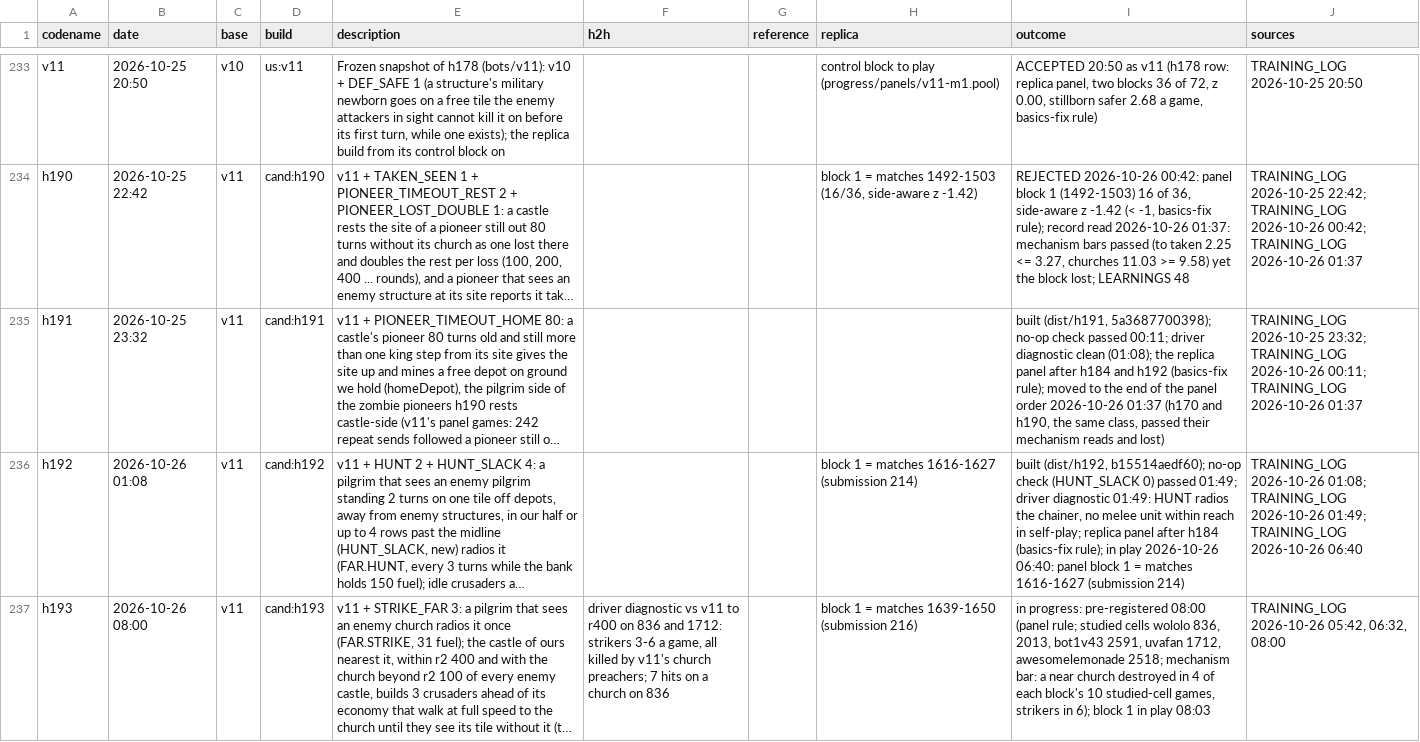
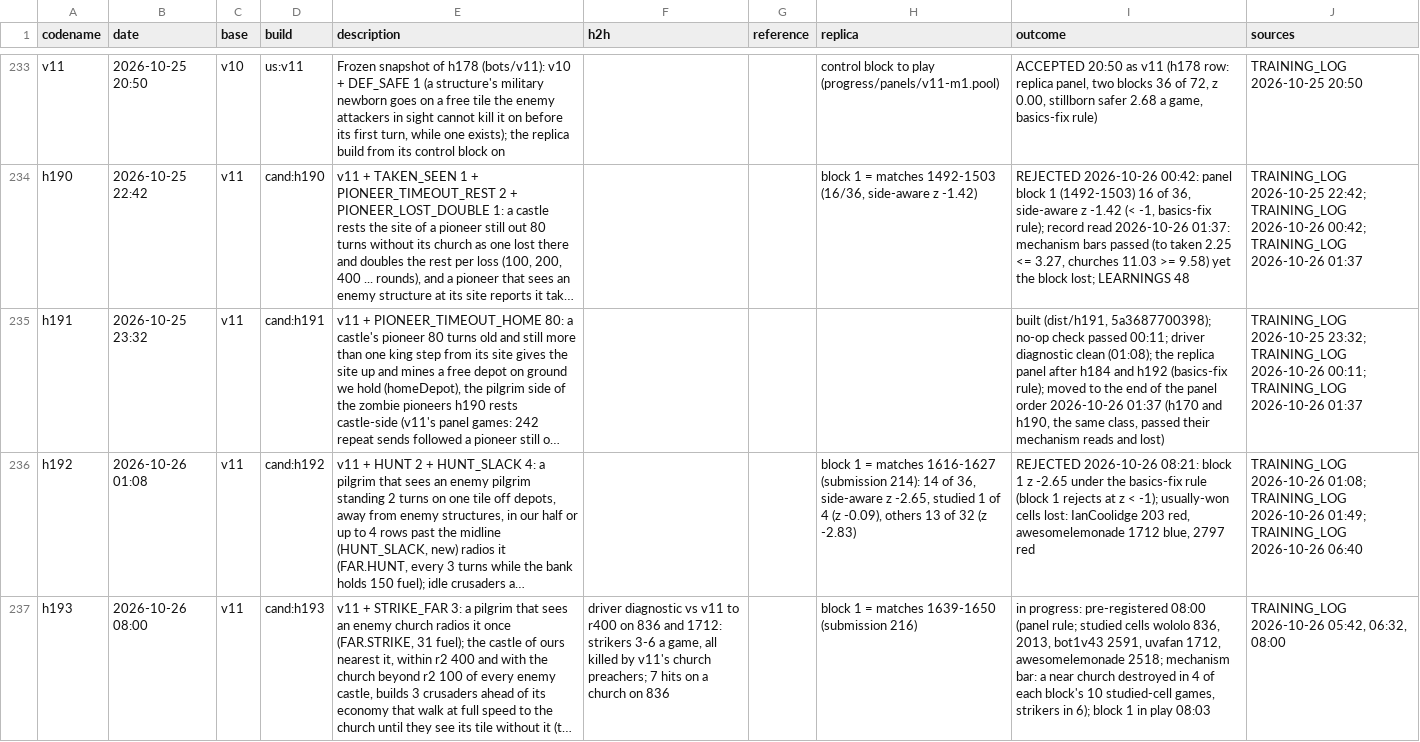
Before and after one commit to terryvanbelle/battlecode19-vibe, a CSV file: progress/attempts.csv, drawn as a sheet; only a part is shown, gaps mark what is left out; long unchanged cells end in …; the diff names each change by its address in the sheet, - before the commit and + after, or states it on an @@ line.

```diff
--- a/progress/attempts.csv
+++ b/progress/attempts.csv
-H236 (replica): …1616-1627 (submission 214)
+H236 (replica): …1616-1627 (submission 214): 14 of 36, side-aware z -2.65, studied 1 of 4 (z -0.09), others 13 of 32 (z -2.83)
-I236 (outcome): built (dist/h192, b15514aedf60); no-op check (HUNT_SLACK 0) passed 01:49; driver diagnostic 01:49: HUNT radios the chainer, no melee unit within reach in self-play; replica panel after h184 (basics-fix rule); in play 2026-10-26 06:40: panel block 1 = matches 1616-1627 (submission 214)
+I236 (outcome): REJECTED 2026-10-26 08:21: block 1 z -2.65 under the basics-fix rule (block 1 rejects at z < -1); usually-won cells lost: IanCoolidge 203 red, awesomelemonade 1712 blue, 2797 red
```
Also changed, not shown: 4 other files.
